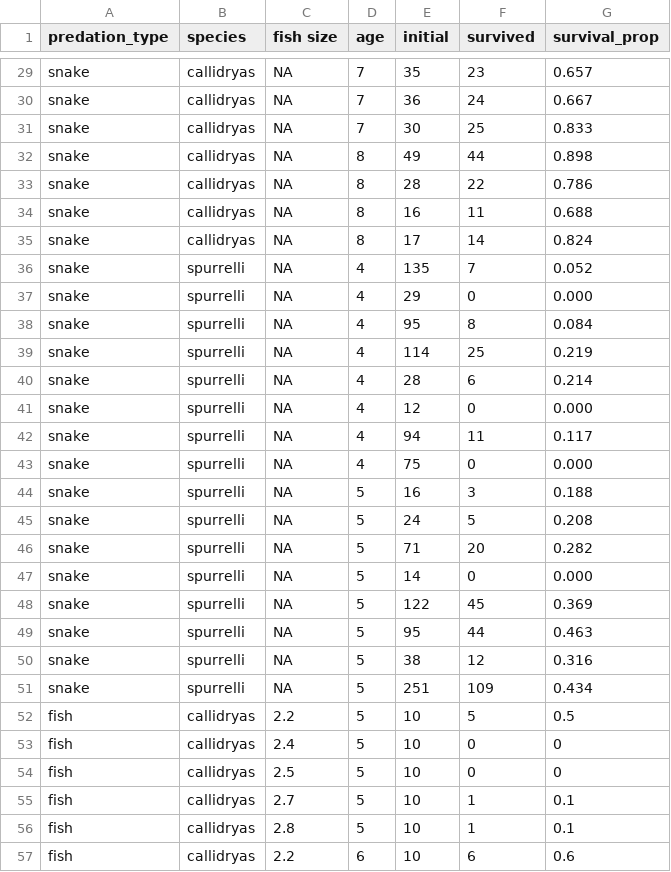
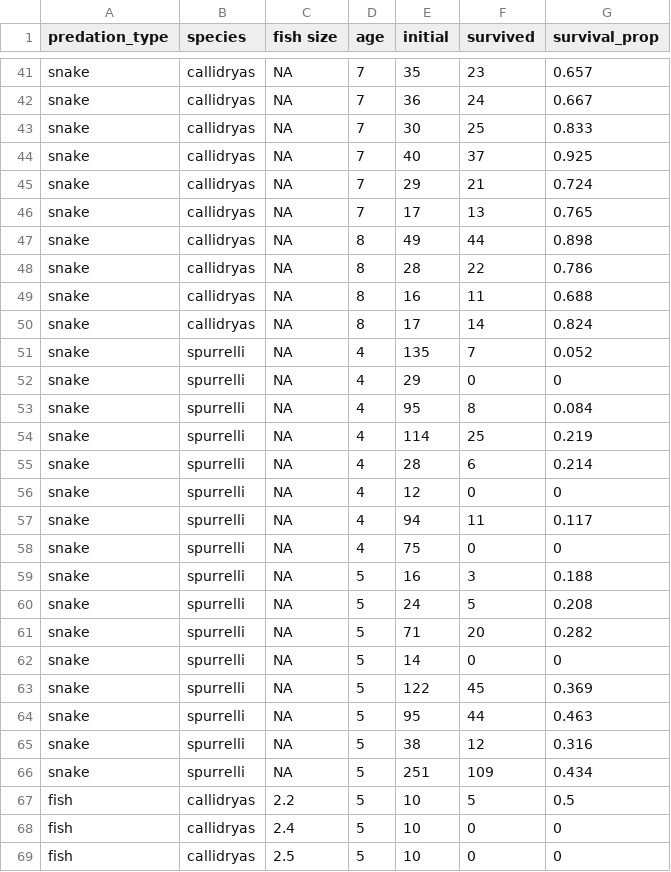
Before and after one commit to bguell/data-reanalysis-assignment, a CSV file: predation experiments.csv, drawn as a sheet; only a part is shown, gaps mark what is left out; the shorter side is filled out with more unchanged rows; the diff covers the shown part only.

```diff
--- a/predation experiments.csv
+++ b/predation experiments.csv
@@ -31,2 +43,5 @@ snake,callidryas,NA,7,36,24,0.667
 snake,callidryas,NA,7,30,25,0.833
+snake,callidryas,NA,7,40,37,0.925
+snake,callidryas,NA,7,29,21,0.724
+snake,callidryas,NA,7,17,13,0.765
 snake,callidryas,NA,8,49,44,0.898
@@ -36,3 +51,3 @@ snake,callidryas,NA,8,17,14,0.824
 snake,spurrelli,NA,4,135,7,0.052
-snake,spurrelli,NA,4,29,0,0.000
+snake,spurrelli,NA,4,29,0,0
 snake,spurrelli,NA,4,95,8,0.084
@@ -40,5 +55,5 @@ snake,spurrelli,NA,4,114,25,0.219
 snake,spurrelli,NA,4,28,6,0.214
-snake,spurrelli,NA,4,12,0,0.000
+snake,spurrelli,NA,4,12,0,0
 snake,spurrelli,NA,4,94,11,0.117
-snake,spurrelli,NA,4,75,0,0.000
+snake,spurrelli,NA,4,75,0,0
 snake,spurrelli,NA,5,16,3,0.188
@@ -46,3 +61,3 @@ snake,spurrelli,NA,5,24,5,0.208
 snake,spurrelli,NA,5,71,20,0.282
-snake,spurrelli,NA,5,14,0,0.000
+snake,spurrelli,NA,5,14,0,0
 snake,spurrelli,NA,5,122,45,0.369
```
Also changed, not shown: 12 added rows and 4 edited cells elsewhere in this file.
